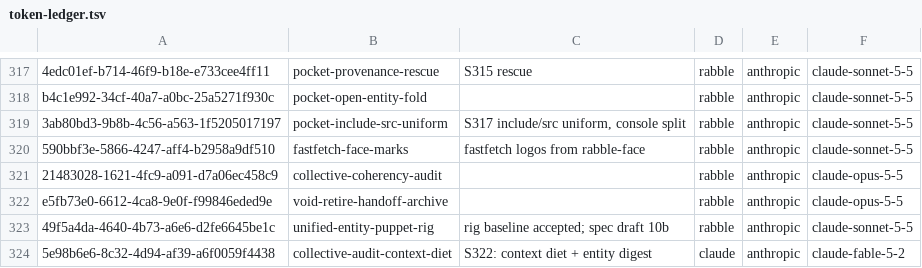
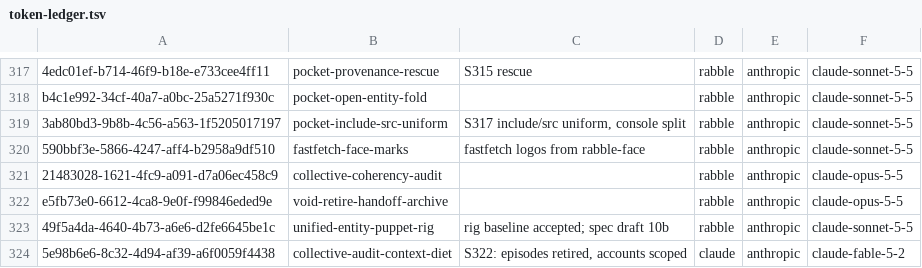
Before and after one commit to RaBbLE-Collective/RaBbLE-Grimoire, a TSV file: log/token-ledger.tsv, drawn as a sheet; only a part is shown, gaps mark what is left out.

Commit message:
transcribe ~ grimoire >> S322 LATEST box and ledger // %S322_CLOSED%

```diff
--- a/log/token-ledger.tsv
+++ b/log/token-ledger.tsv
@@ -323,2 +323,2 @@ e5fb73e0-6612-4ca8-9e0f-f99846eded9e	void-retire-handoff-archive		rabble	anthrop
 49f5a4da-4640-4b73-a6e6-d2fe6645be1c	unified-entity-puppet-rig	rig baseline accepted; spec draft 10b	rabble	anthropic	claude-sonnet-5-5
-5e98b6e6-8c32-4d94-af39-a6f0059f4438	collective-audit-context-diet	S322: context diet + entity digest	claude	anthropic	claude-fable-5-2
+5e98b6e6-8c32-4d94-af39-a6f0059f4438	collective-audit-context-diet	S322: episodes retired, accounts scoped	claude	anthropic	claude-fable-5-2
```
Also changed, not shown: 2 other files.
